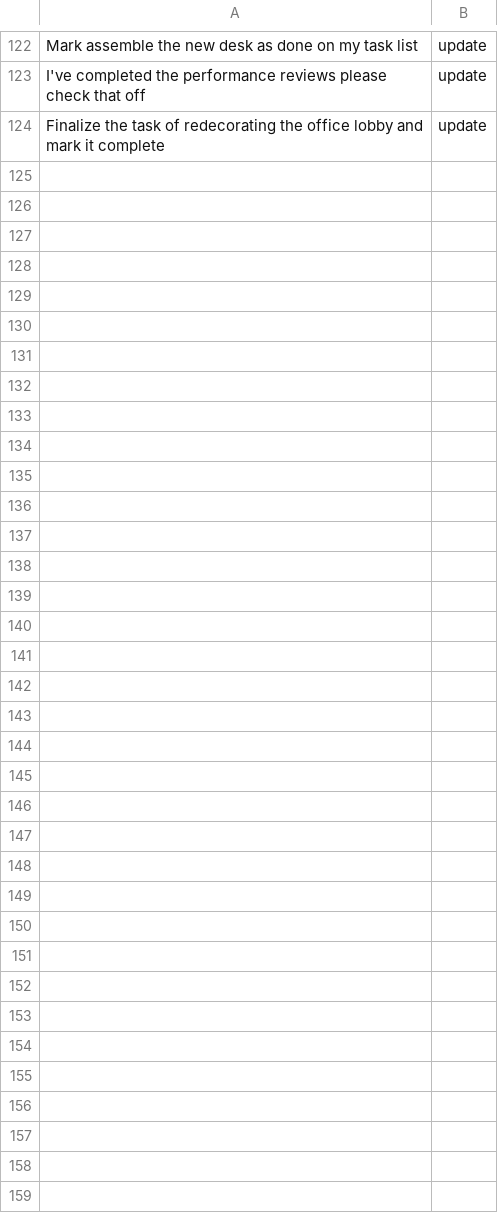
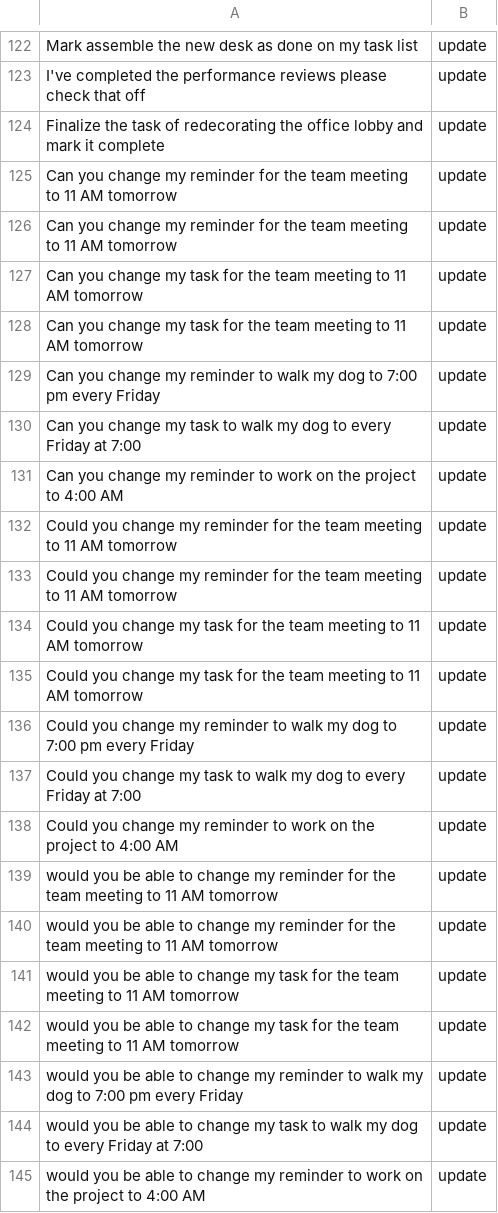
Before and after one commit to AI-Desktop-Assistant/AI-Desktop-Assistant, a CSV file: training_notebooks/datasets/mod_class/task_categories.csv, drawn as a sheet; only a part is shown, gaps mark what is left out; the diff names each change by its address in the sheet, - before the commit and + after, or states it on an @@ line.

Commit message:
Fixed task responses and time calculation, added wake word, added automatic task reminding, Balanced module_classification dataset, Added to task_categories dataset

```diff
--- a/training_notebooks/datasets/mod_class/task_categories.csv
+++ b/training_notebooks/datasets/mod_class/task_categories.csv
+row 125: Can you change my reminder for the team meeting to 11 AM tomorrow | update
+row 126: Can you change my reminder for the team meeting to 11 AM tomorrow | update
+row 127: Can you change my task for the team meeting to 11 AM tomorrow | update
+row 128: Can you change my task for the team meeting to 11 AM tomorrow | update
+row 129: Can you change my reminder to walk my dog to 7:00 pm every Friday | update
+row 130: Can you change my task to walk my dog to every Friday at 7:00 | update
+row 131: Can you change my reminder to work on the project to 4:00 AM | update
+row 132: Could you change my reminder for the team meeting to 11 AM tomorrow | update
+row 133: Could you change my reminder for the team meeting to 11 AM tomorrow | update
+row 134: Could you change my task for the team meeting to 11 AM tomorrow | update
+row 135: Could you change my task for the team meeting to 11 AM tomorrow | update
+row 136: Could you change my reminder to walk my dog to 7:00 pm every Friday | update
+row 137: Could you change my task to walk my dog to every Friday at 7:00 | update
+row 138: Could you change my reminder to work on the project to 4:00 AM | update
+row 139: would you be able to change my reminder for the team meeting to 11 AM tomorrow | update
+row 140: would you be able to change my reminder for the team meeting to 11 AM tomorrow | update
+row 141: would you be able to change my task for the team meeting to 11 AM tomorrow | update
+row 142: would you be able to change my task for the team meeting to 11 AM tomorrow | update
+row 143: would you be able to change my reminder to walk my dog to 7:00 pm every Friday | update
+row 144: would you be able to change my task to walk my dog to every Friday at 7:00 | update
+row 145: would you be able to change my reminder to work on the project to 4:00 AM | update
```
Also changed, not shown: 13 other files.
